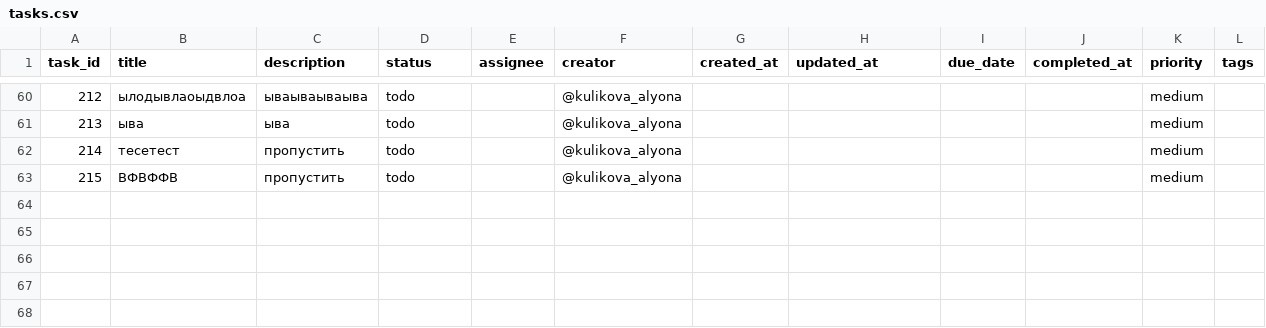
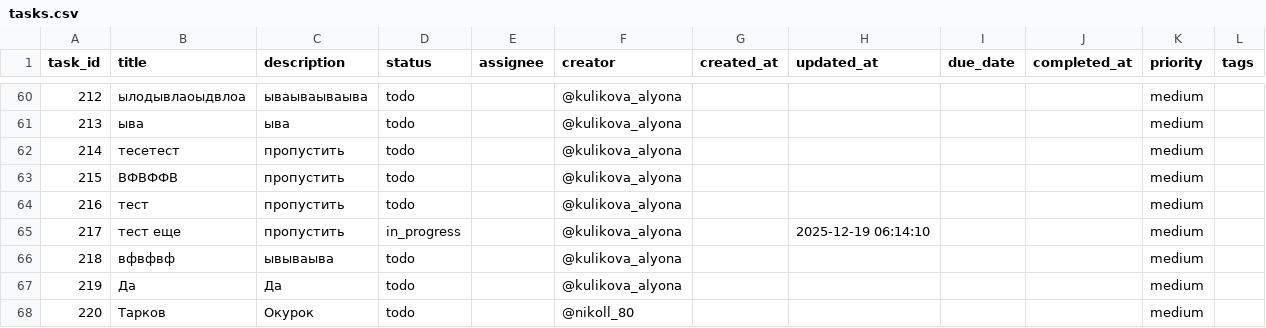
Before and after one commit to Kulikova-A18/CaseK2NeuroTechDevelopmentAssistant_K11, a CSV file: backend/data/tasks.csv, drawn as a sheet; only a part is shown, gaps mark what is left out.

```diff
--- a/backend/data/tasks.csv
+++ b/backend/data/tasks.csv
@@ -63 +63,6 @@ task_id,title,description,status,assignee,creator,created_at,updated_at,due_date
 215,ВФВФФВ,пропустить,todo,,@kulikova_alyona,,,,,medium,
+216,тест,пропустить,todo,,@kulikova_alyona,,,,,medium,
+217,тест еще,пропустить,in_progress,,@kulikova_alyona,,2025-12-19 06:14:10,,,medium,
+218,вфвфвф,ывываыва,todo,,@kulikova_alyona,,,,,medium,
+219,Да,Да,todo,,@kulikova_alyona,,,,,medium,
+220,Тарков,Окурок,todo,,@nikoll_80,,,,,medium,
```
Also changed, not shown: backend/data/users.csv, 17 other files.
